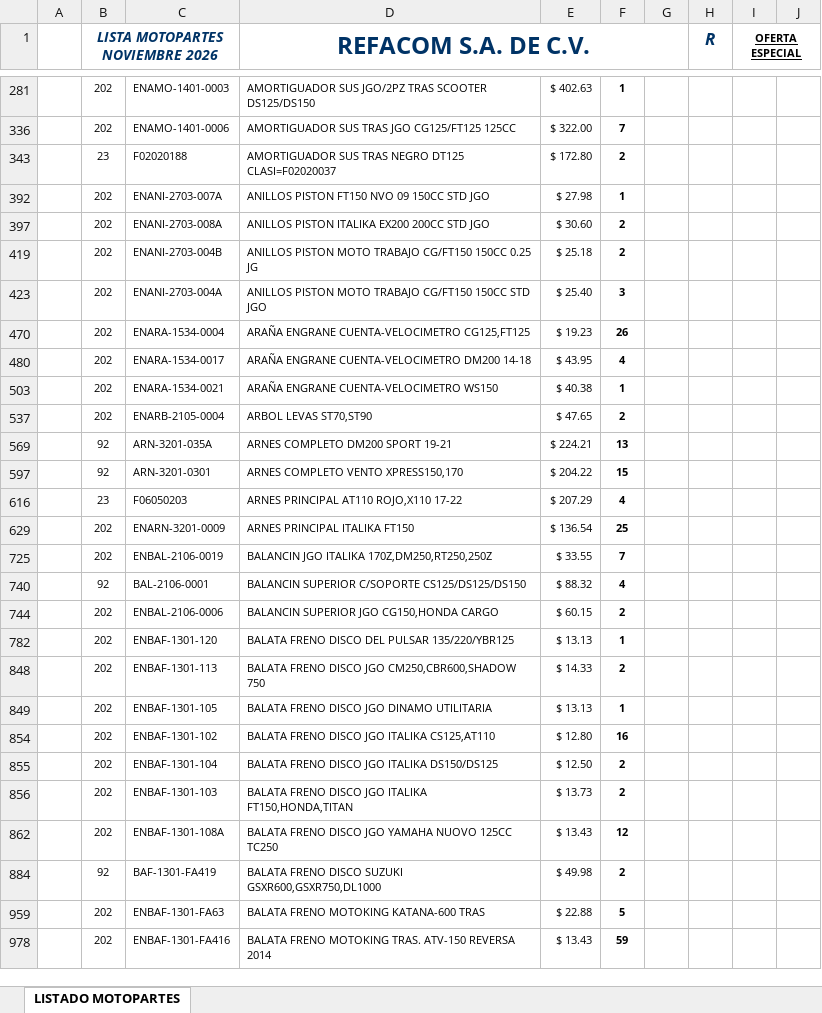
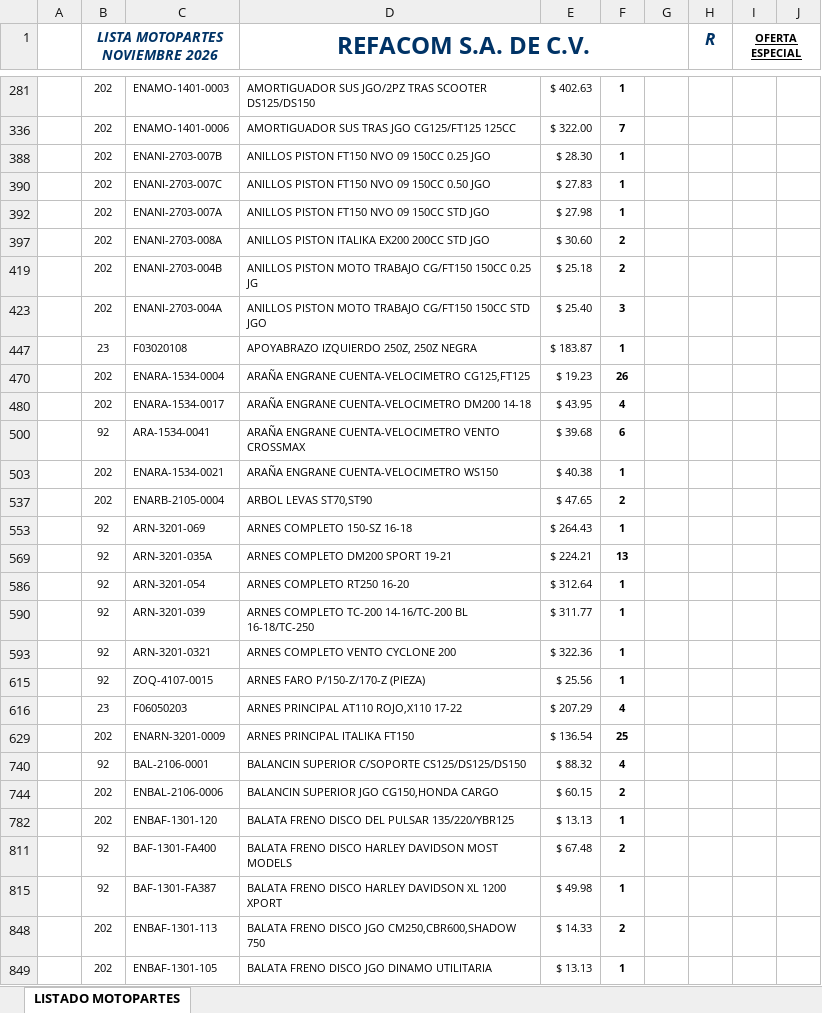
Before and after one commit to Angel1698/envios-fxmoto, an Excel workbook: gestion-data/pedido/archivos/60/2-REFACOM-F 60 CUERNAVACA 26-11-2026.xlsx, sheet LISTADO MOTOPARTES, drawn as a sheet; only a part is shown, gaps mark what is left out; the shorter side is filled out with more unchanged rows; values as stored, in another font and other column widths than the file's, no borders; removed rows and columns are numbered as before the commit, all else as after; the diff covers the shown part only; the diff names each change by its address in the sheet, - before the commit and + after, or states it on an @@ line.

```diff
--- a/gestion-data/pedido/archivos/60/2-REFACOM-F 60 CUERNAVACA 26-11-2026.xlsx (sheet LISTADO MOTOPARTES)
+++ b/gestion-data/pedido/archivos/60/2-REFACOM-F 60 CUERNAVACA 26-11-2026.xlsx (sheet LISTADO MOTOPARTES)
-row 343:  | 23 | F02020188 | AMORTIGUADOR SUS TRAS NEGRO DT125 CLASI=F02020037 | $ 172.80 | 2
+row 388:  | 202 | ENANI-2703-007B | ANILLOS PISTON FT150 NVO 09 150CC 0.25 JGO | $ 28.30 | 1
+row 390:  | 202 | ENANI-2703-007C | ANILLOS PISTON FT150 NVO 09 150CC 0.50 JGO | $ 27.83 | 1
+row 447:  | 23 | F03020108 | APOYABRAZO IZQUIERDO 250Z, 250Z NEGRA | $ 183.87 | 1
+row 500:  | 92 | ARA-1534-0041 | ARAÑA ENGRANE CUENTA-VELOCIMETRO VENTO CROSSMAX | $ 39.68 | 6
+row 553:  | 92 | ARN-3201-069 | ARNES COMPLETO 150-SZ 16-18 | $ 264.43 | 1
-row 597:  | 92 | ARN-3201-0301 | ARNES COMPLETO VENTO XPRESS150,170 | $ 204.22 | 15
+row 586:  | 92 | ARN-3201-054 | ARNES COMPLETO RT250 16-20 | $ 312.64 | 1
+row 590:  | 92 | ARN-3201-039 | ARNES COMPLETO TC-200 14-16/TC-200 BL 16-18/TC-250 | $ 311.77 | 1
+row 593:  | 92 | ARN-3201-0321 | ARNES COMPLETO VENTO CYCLONE 200 | $ 322.36 | 1
+row 615:  | 92 | ZOQ-4107-0015 | ARNES FARO P/150-Z/170-Z (PIEZA) | $ 25.56 | 1
-row 725:  | 202 | ENBAL-2106-0019 | BALANCIN JGO ITALIKA 170Z,DM250,RT250,250Z | $ 33.55 | 7
+row 811:  | 92 | BAF-1301-FA400 | BALATA FRENO DISCO HARLEY DAVIDSON MOST MODELS | $ 67.48 | 2
+row 815:  | 92 | BAF-1301-FA387 | BALATA FRENO DISCO HARLEY DAVIDSON XL 1200 XPORT | $ 49.98 | 1
```
Also changed, not shown: 54 added rows, 8 removed rows and 13 edited cells elsewhere in this sheet, gestion-data/pedido/archivos/60/10-ITALIKA-F 60 CUERNAVACA 26-11-2026.xlsx, gestion-data/pedido/archivos/60/2-REFACOM-F 60 EDOMEX GRANDE-XG 26-11-2026.xlsx, 35 other files.
